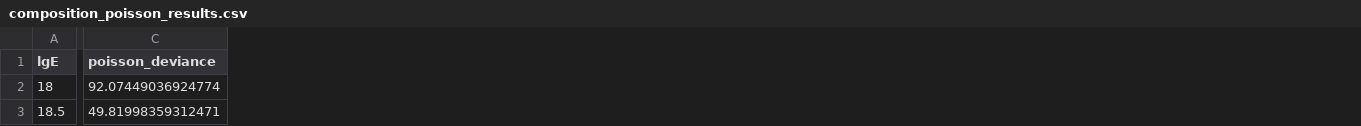
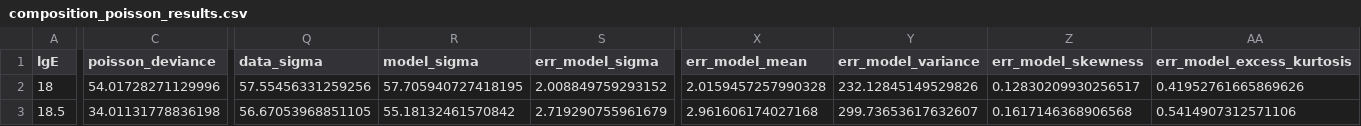
Before and after one commit to Akos16/CompositionPy, a CSV file: results/composition_poisson_results.csv, drawn as a sheet; only a part is shown, gaps mark what is left out; the diff covers the shown part only; the diff names each change by its address in the sheet, - before the commit and + after, or states it on an @@ line.

Commit message:
Refactor poisson.py, main.py, add narrower xmax files

```diff
--- a/results/composition_poisson_results.csv
+++ b/results/composition_poisson_results.csv
+column Q (data_sigma), rows 2-3: 57.55456331259256 | 56.67053968851105
+column R (model_sigma), rows 2-3: 57.705940727418195 | 55.18132461570842
+column S (err_model_sigma), rows 2-3: 2.008849759293152 | 2.719290755961679
+column X (err_model_mean), rows 2-3: 2.0159457257990328 | 2.961606174027168
+column Y (err_model_variance), rows 2-3: 232.12845149529826 | 299.73653617632607
+column Z (err_model_skewness), rows 2-3: 0.12830209930256517 | 0.1617146368906568
+column AA (err_model_excess_kurtosis), rows 2-3: 0.41952761665869626 | 0.5414907312571106
-C2 (poisson_deviance): 92.07449036924774
+C2 (poisson_deviance): 54.01728271129996
-C3 (poisson_deviance): 49.81998359312471
+C3 (poisson_deviance): 34.01131778836198
```
Also changed, not shown: 53 edited cells elsewhere in this file, results/composition_resolution_scan.csv, 22 other files.
